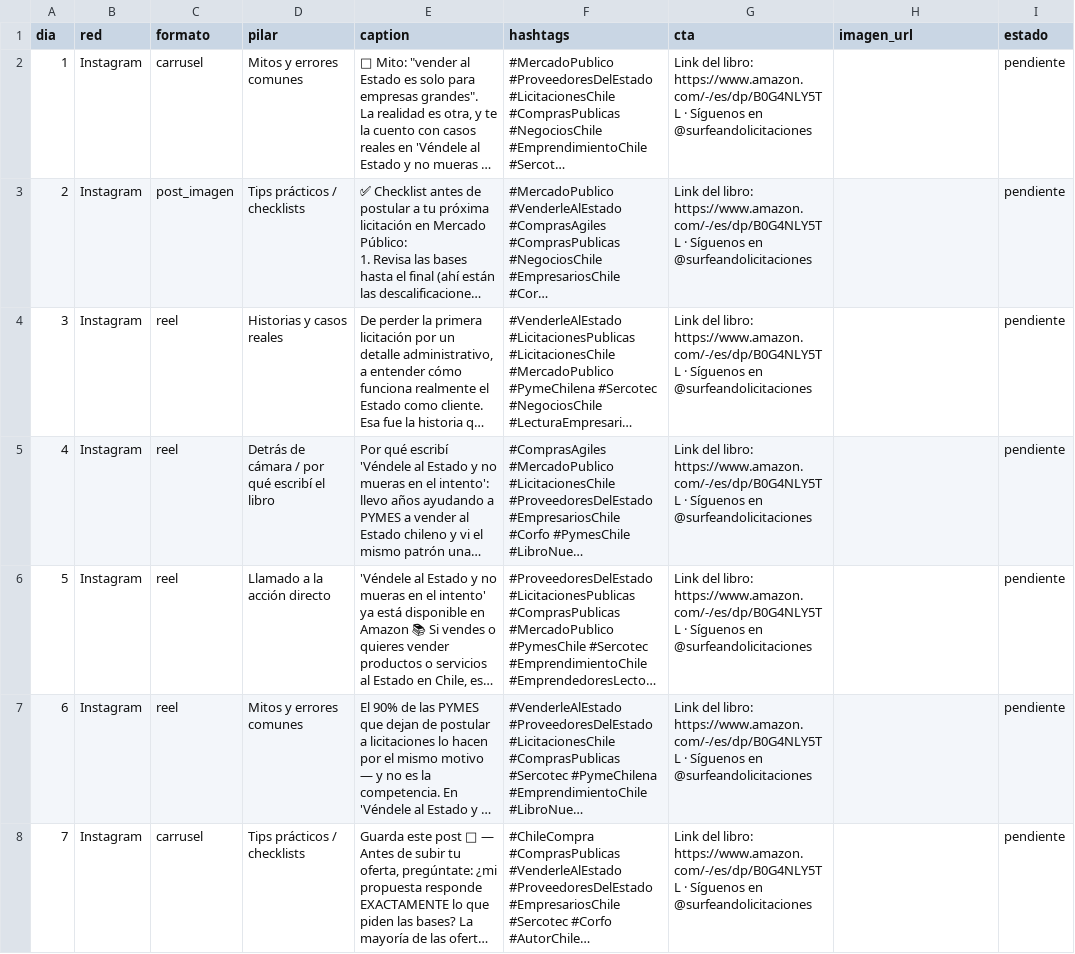
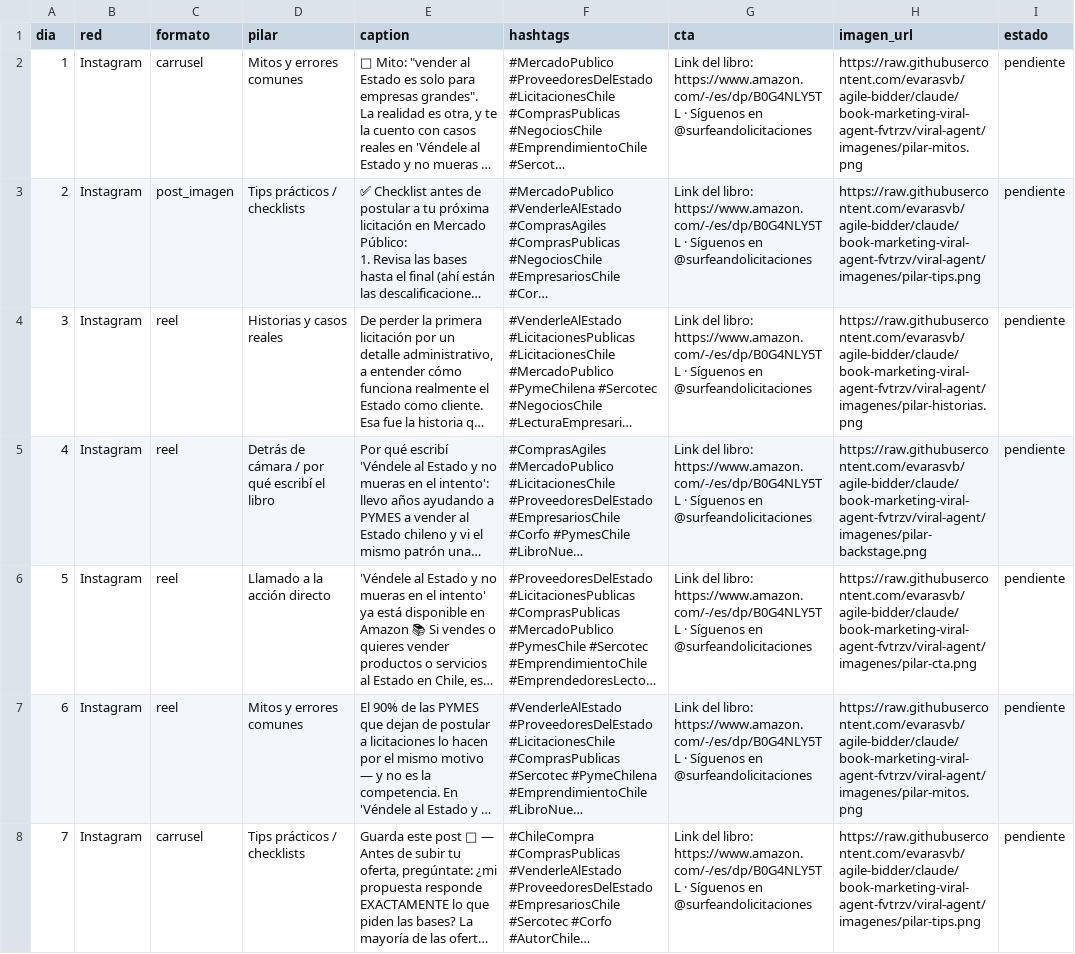
Before and after one commit to evarasvb/agile-bidder, a CSV file: viral-agent/contenido/calendario_lanzamiento.csv, drawn as a sheet; only a part is shown; long unchanged cells end in …; the diff covers the shown part only; the diff names each change by its address in the sheet, - before the commit and + after, or states it on an @@ line.

```diff
--- a/viral-agent/contenido/calendario_lanzamiento.csv
+++ b/viral-agent/contenido/calendario_lanzamiento.csv
-H2 (imagen_url): (empty)
+H2 (imagen_url): https://raw.githubusercontent.com/evarasvb/agile-bidder/claude/book-marketing-viral-agent-fvtrzv/viral-agent/imagenes/pilar-mitos.png
-H3 (imagen_url): (empty)
+H3 (imagen_url): https://raw.githubusercontent.com/evarasvb/agile-bidder/claude/book-marketing-viral-agent-fvtrzv/viral-agent/imagenes/pilar-tips.png
-H4 (imagen_url): (empty)
+H4 (imagen_url): https://raw.githubusercontent.com/evarasvb/agile-bidder/claude/book-marketing-viral-agent-fvtrzv/viral-agent/imagenes/pilar-historias.png
-H5 (imagen_url): (empty)
+H5 (imagen_url): https://raw.githubusercontent.com/evarasvb/agile-bidder/claude/book-marketing-viral-agent-fvtrzv/viral-agent/imagenes/pilar-backstage.png
-H6 (imagen_url): (empty)
+H6 (imagen_url): https://raw.githubusercontent.com/evarasvb/agile-bidder/claude/book-marketing-viral-agent-fvtrzv/viral-agent/imagenes/pilar-cta.png
-H7 (imagen_url): (empty)
+H7 (imagen_url): https://raw.githubusercontent.com/evarasvb/agile-bidder/claude/book-marketing-viral-agent-fvtrzv/viral-agent/imagenes/pilar-mitos.png
-H8 (imagen_url): (empty)
+H8 (imagen_url): https://raw.githubusercontent.com/evarasvb/agile-bidder/claude/book-marketing-viral-agent-fvtrzv/viral-agent/imagenes/pilar-tips.png
```
Also changed, not shown: 23 edited cells elsewhere in this file, 15 other files.
